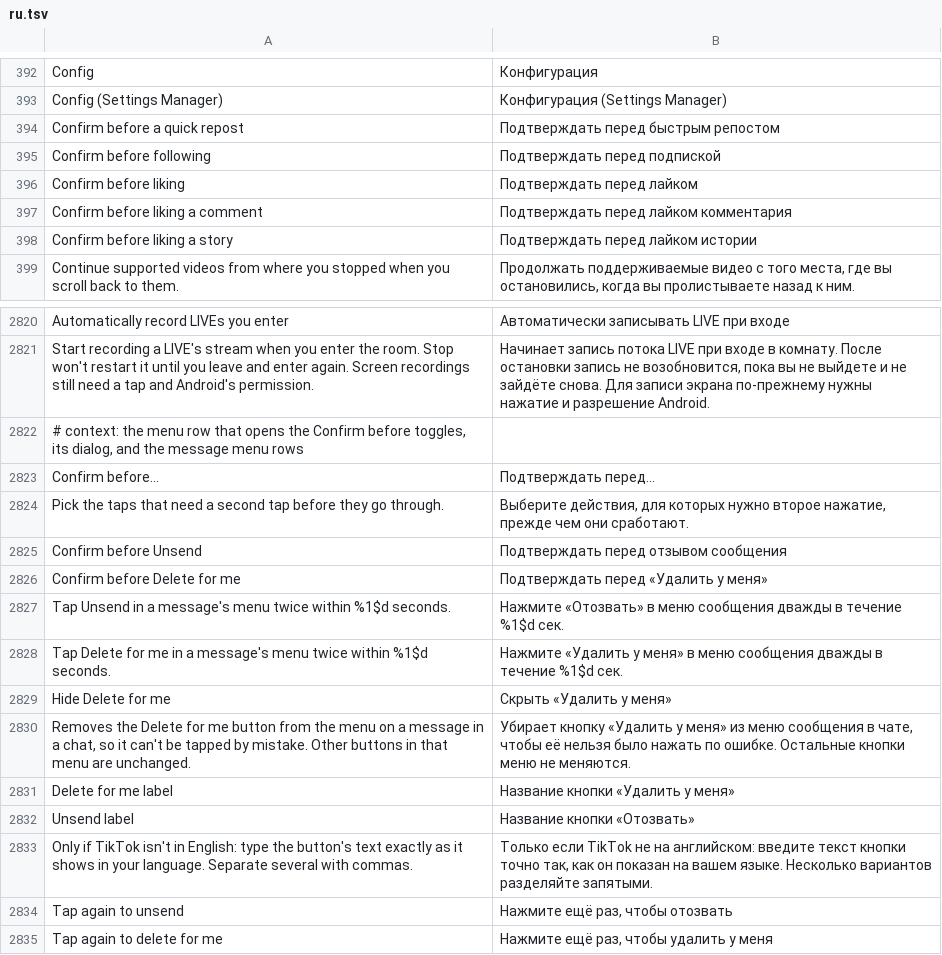
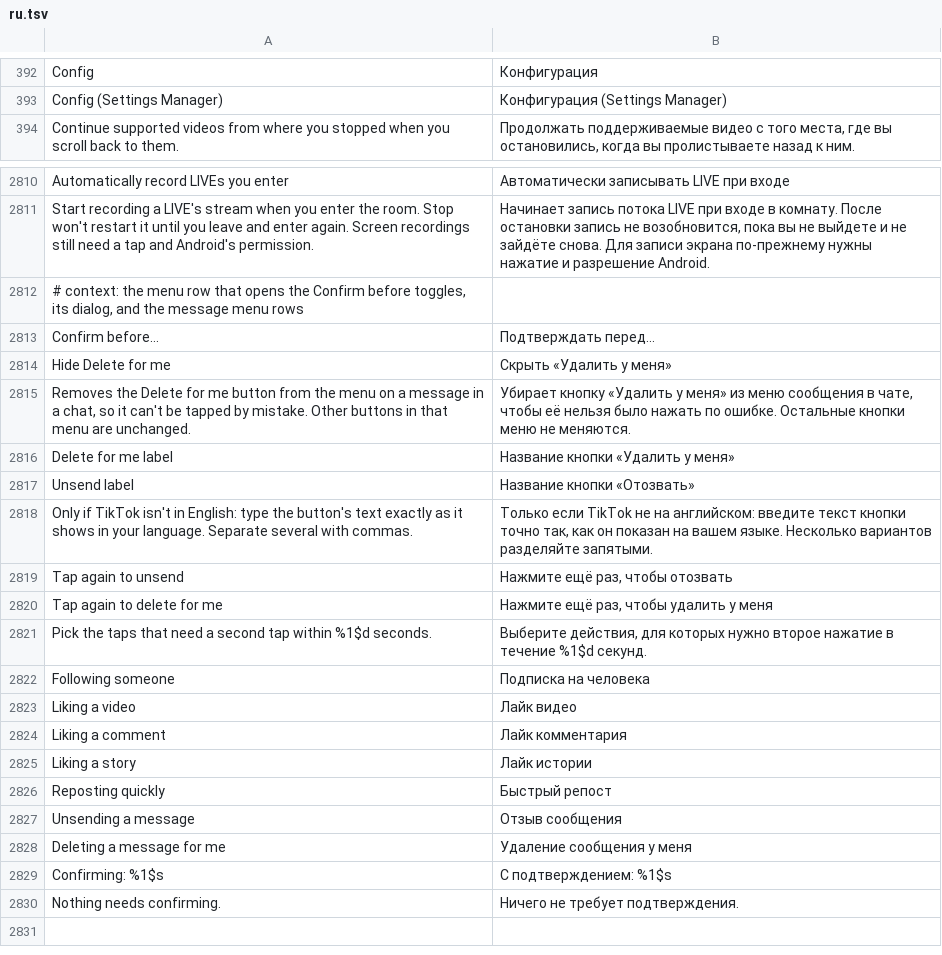
Before and after one commit to nivalox/LarpFeed, a TSV file: extensions/tiktok/src/main/l10n/ru.tsv, drawn as a sheet; only a part is shown, gaps mark what is left out; the diff covers the shown part only.

```diff
--- a/extensions/tiktok/src/main/l10n/ru.tsv
+++ b/extensions/tiktok/src/main/l10n/ru.tsv
@@ -393,7 +393,2 @@ Config	Конфигурация
 Config (Settings Manager)	Конфигурация (Settings Manager)
-Confirm before a quick repost	Подтверждать перед быстрым репостом
-Confirm before following	Подтверждать перед подпиской
-Confirm before liking	Подтверждать перед лайком
-Confirm before liking a comment	Подтверждать перед лайком комментария
-Confirm before liking a story	Подтверждать перед лайком истории
 Continue supported videos from where you stopped when you scroll back to them.	Продолжать поддерживаемые видео с того места, где вы остановились, когда вы пролистываете назад к ним.
@@ -2823,7 +2813,2 @@ Start recording a LIVE's stream when you enter the room. Stop won't restart it u
 Confirm before…	Подтверждать перед…
-Pick the taps that need a second tap before they go through.	Выберите действия, для которых нужно второе нажатие, прежде чем они сработают.
-Confirm before Unsend	Подтверждать перед отзывом сообщения
-Confirm before Delete for me	Подтверждать перед «Удалить у меня»
-Tap Unsend in a message's menu twice within %1$d seconds.	Нажмите «Отозвать» в меню сообщения дважды в течение %1$d сек.
-Tap Delete for me in a message's menu twice within %1$d seconds.	Нажмите «Удалить у меня» в меню сообщения дважды в течение %1$d сек.
 Hide Delete for me	Скрыть «Удалить у меня»
@@ -2835 +2820,11 @@ Tap again to unsend	Нажмите ещё раз, чтобы отозвать
 Tap again to delete for me	Нажмите ещё раз, чтобы удалить у меня
+Pick the taps that need a second tap within %1$d seconds.	Выберите действия, для которых нужно второе нажатие в течение %1$d секунд.
+Following someone	Подписка на человека
+Liking a video	Лайк видео
+Liking a comment	Лайк комментария
+Liking a story	Лайк истории
+Reposting quickly	Быстрый репост
+Unsending a message	Отзыв сообщения
+Deleting a message for me	Удаление сообщения у меня
+Confirming: %1$s	С подтверждением: %1$s
+Nothing needs confirming.	Ничего не требует подтверждения.
```
Also changed, not shown: 5 removed rows elsewhere in this file, extensions/tiktok/src/main/l10n/az.tsv, extensions/tiktok/src/main/l10n/de.tsv, 26 other files.
